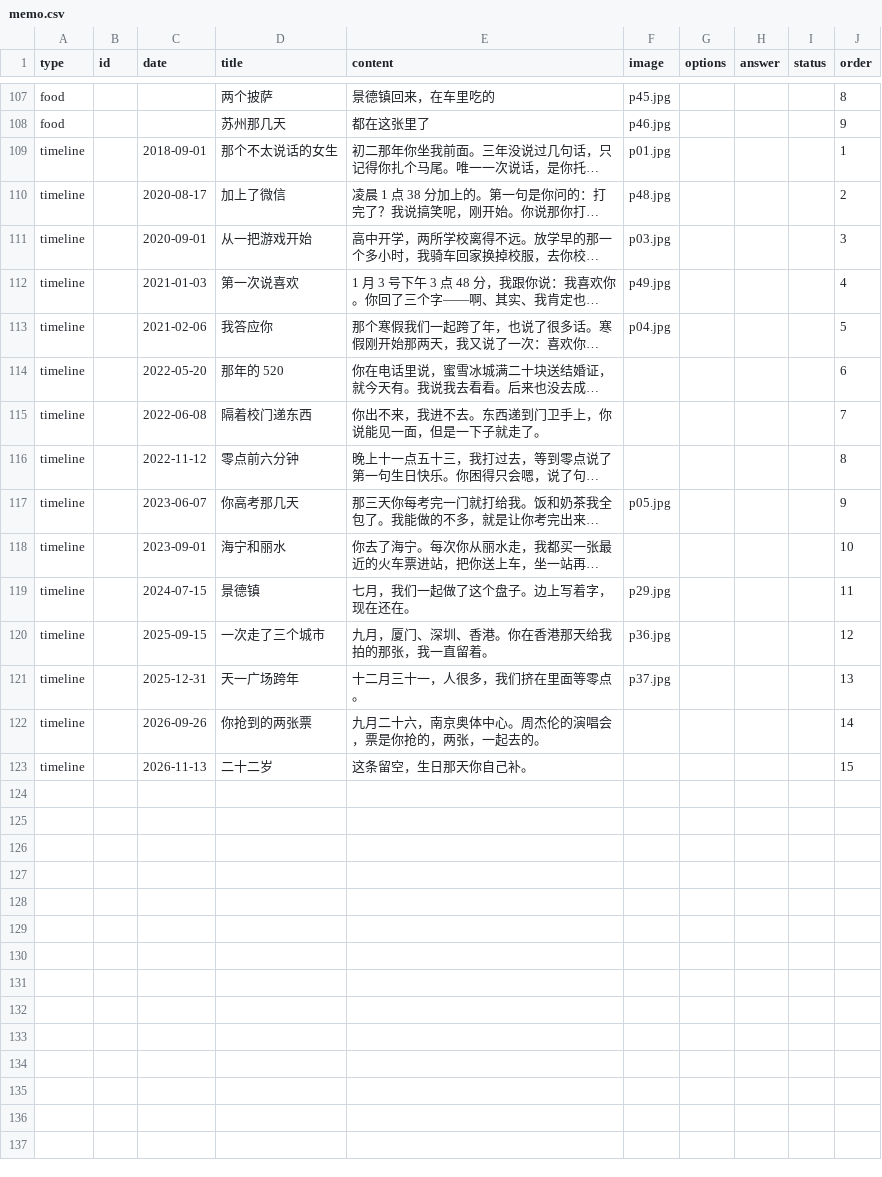
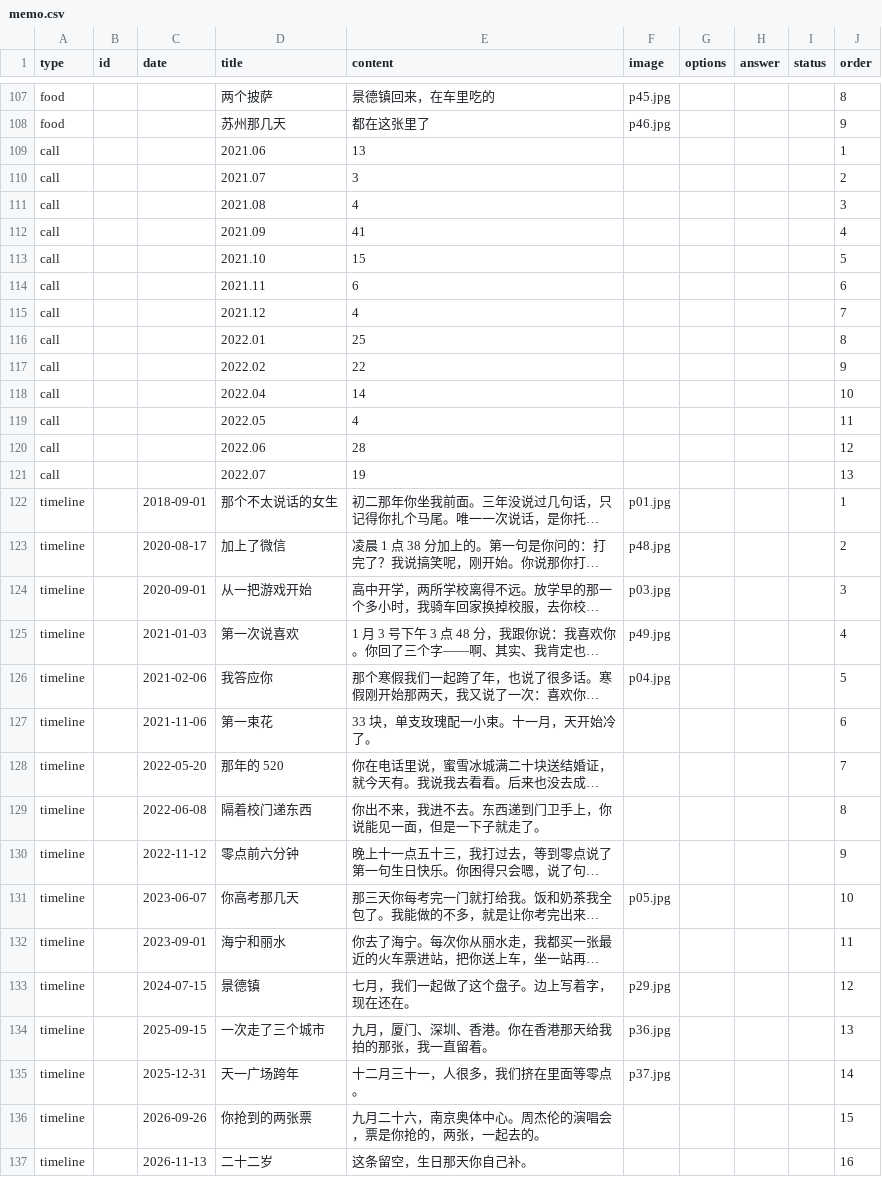
Before and after one commit to genius0707/ForHer, a CSV file: memo.csv, drawn as a sheet; only a part is shown, gaps mark what is left out; long unchanged cells end in …; addresses are those after the commit; the diff names each change by its address in the sheet, - before the commit and + after, or states it on an @@ line.

Commit message:
加月度通话柱状图与第一束花: memo.csv

```diff
--- a/memo.csv
+++ b/memo.csv
+row 109: call |  |  | 2021.06 | 13 |  |  |  |  | 1
+row 110: call |  |  | 2021.07 | 3 |  |  |  |  | 2
+row 111: call |  |  | 2021.08 | 4 |  |  |  |  | 3
+row 112: call |  |  | 2021.09 | 41 |  |  |  |  | 4
+row 113: call |  |  | 2021.10 | 15 |  |  |  |  | 5
+row 114: call |  |  | 2021.11 | 6 |  |  |  |  | 6
+row 115: call |  |  | 2021.12 | 4 |  |  |  |  | 7
+row 116: call |  |  | 2022.01 | 25 |  |  |  |  | 8
+row 117: call |  |  | 2022.02 | 22 |  |  |  |  | 9
+row 118: call |  |  | 2022.04 | 14 |  |  |  |  | 10
+row 119: call |  |  | 2022.05 | 4 |  |  |  |  | 11
+row 120: call |  |  | 2022.06 | 28 |  |  |  |  | 12
+row 121: call |  |  | 2022.07 | 19 |  |  |  |  | 13
+row 127: timeline |  | 2021-11-06 | 第一束花 | 33 块，单支玫瑰配一小束。十一月，天开始冷了。 |  |  |  |  | 6
-J128 (order): 6
+J128 (order): 7
-J129 (order): 7
+J129 (order): 8
-J130 (order): 8
+J130 (order): 9
-J131 (order): 9
+J131 (order): 10
-J132 (order): 10
+J132 (order): 11
-J133 (order): 11
+J133 (order): 12
-J134 (order): 12
+J134 (order): 13
-J135 (order): 13
+J135 (order): 14
-J136 (order): 14
+J136 (order): 15
-J137 (order): 15
+J137 (order): 16
```
